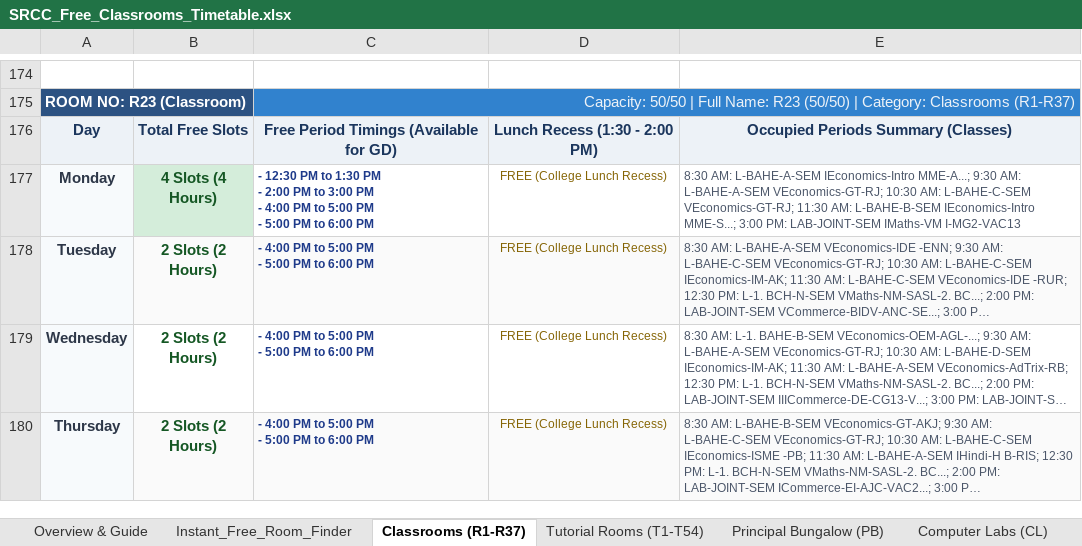
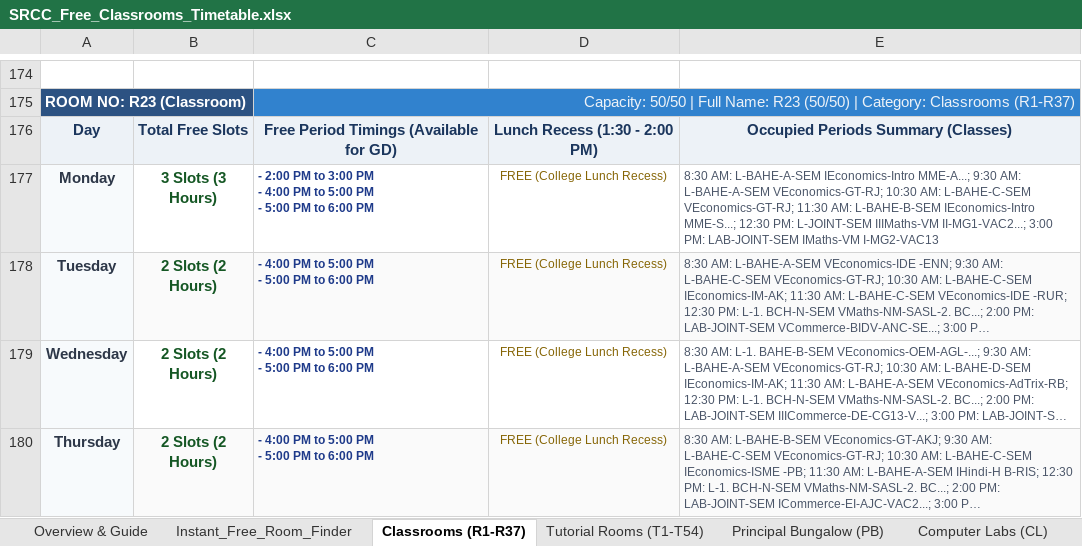
Before and after one commit to anand-srcc/srcc-free-classrooms, an Excel workbook: SRCC_Free_Classrooms_Timetable.xlsx, sheet Classrooms (R1-R37), drawn as a sheet; only a part is shown, gaps mark what is left out; long unchanged cells end in …; values as stored, in another font and other column widths than the file's, no borders; ↵ is a line break in a cell; the diff covers the shown part only; the diff names each change by its address in the sheet, - before the commit and + after, or states it on an @@ line.

```diff
--- a/SRCC_Free_Classrooms_Timetable.xlsx (sheet Classrooms (R1-R37))
+++ b/SRCC_Free_Classrooms_Timetable.xlsx (sheet Classrooms (R1-R37))
-B177: 4 Slots (4 Hours)
+B177: 3 Slots (3 Hours)
-B177 fill: #D4EDDA
+B177 fill: none
-C177: - 12:30 PM to 1:30 PM ↵ - 2:00 PM…
+C177: - 2:00 PM…
-E177: …IEconomics-Intro MME-S...; 3:00 PM:…
+E177: …IEconomics-Intro MME-S...; 12:30 PM: L-JOINT-SEM IIIMaths-VM II-MG1-VAC2...; 3:00 PM:…
```
Also changed, not shown: 15 edited cells and cell formats elsewhere in this sheet, sheet Instant_Free_Room_Finder, sheet Computer Labs (CL), web_app/SRCC_Free_Classrooms_Timetable.xlsx, 2 other files.
